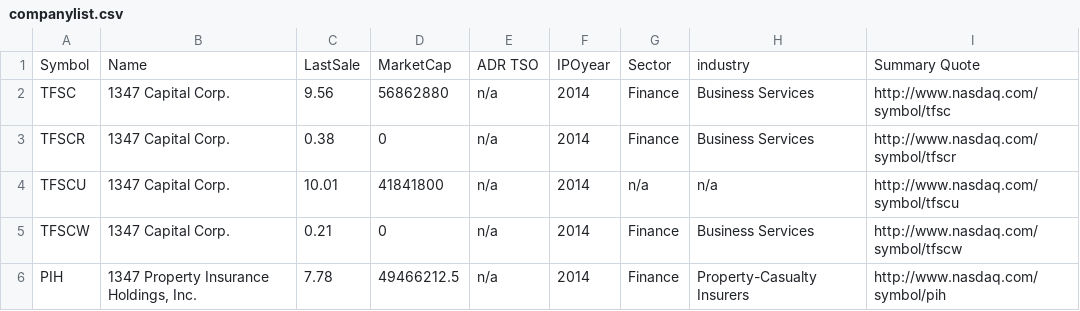
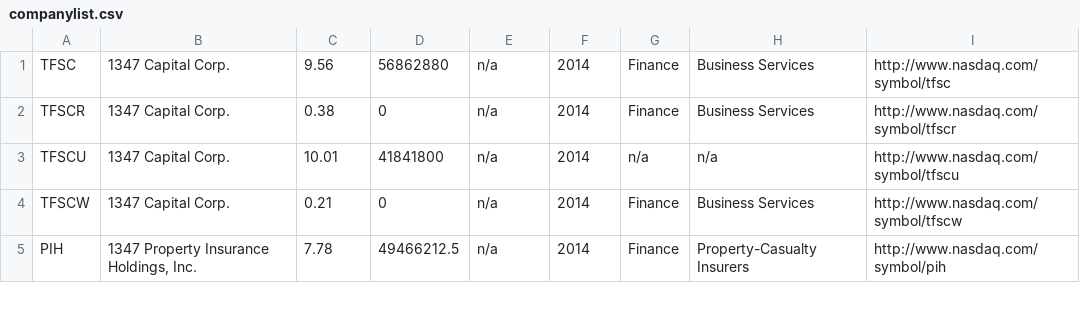
Before and after one commit to JodieHaywood/studenthackYoberg, a CSV file: yoberg/bloomberg/companylist.csv, drawn as a sheet; only a part is shown; the diff names each change by its address in the sheet, - before the commit and + after, or states it on an @@ line.

```diff
--- a/yoberg/bloomberg/companylist.csv
+++ b/yoberg/bloomberg/companylist.csv
-row 1: Symbol | Name | LastSale | MarketCap | ADR TSO | IPOyear | Sector | industry | Summary Quote
```
Also changed, not shown: 1 other file.
